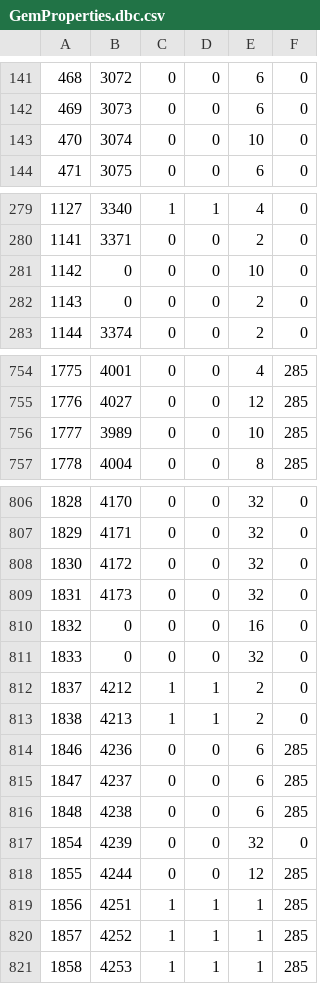
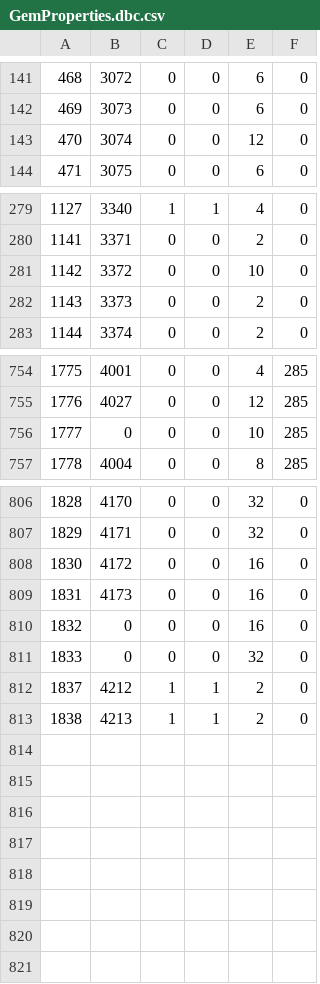
Before and after one commit to cheald/shadowcraft-ui, a CSV file: lib/wow_armory/data/GemProperties.dbc.csv, drawn as a sheet; only a part is shown, gaps mark what is left out; the diff covers the shown part only; the diff names each change by its address in the sheet, - before the commit and + after, or states it on an @@ line.

```diff
--- a/lib/wow_armory/data/GemProperties.dbc.csv
+++ b/lib/wow_armory/data/GemProperties.dbc.csv
-E143: 10
+E143: 12
-B281: 0
+B281: 3372
-B282: 0
+B282: 3373
-B756: 3989
+B756: 0
-E808:E809: 32
+E808:E809: 16
-row 814: 1846 | 4236 | 0 | 0 | 6 | 285
-row 815: 1847 | 4237 | 0 | 0 | 6 | 285
-row 816: 1848 | 4238 | 0 | 0 | 6 | 285
-row 817: 1854 | 4239 | 0 | 0 | 32 | 0
-row 818: 1855 | 4244 | 0 | 0 | 12 | 285
-row 819: 1856 | 4251 | 1 | 1 | 1 | 285
-row 820: 1857 | 4252 | 1 | 1 | 1 | 285
-row 821: 1858 | 4253 | 1 | 1 | 1 | 285
```
Also changed, not shown: 11 edited cells elsewhere in this file, lib/wow_armory/data/SpellItemEnchantment.dbc.csv, 3 other files.
